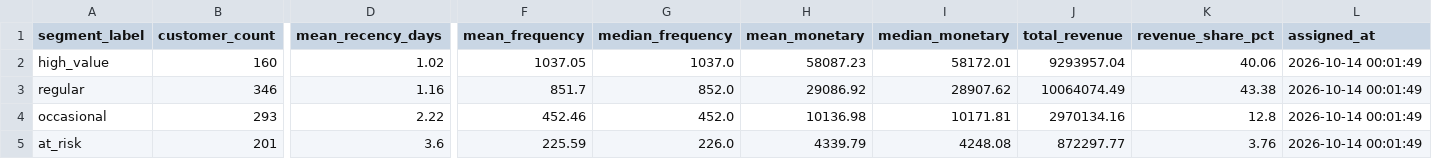
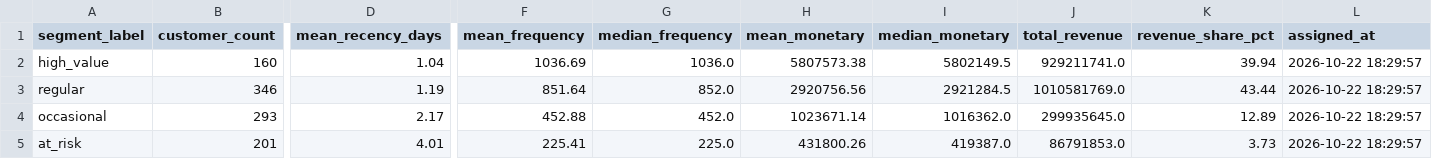
Before and after one commit to abhineetpuranik/revenue-management-project, a CSV file: data-pipeline/data/segmentation/segment_summary.csv, drawn as a sheet; only a part is shown, gaps mark what is left out; the diff names each change by its address in the sheet, - before the commit and + after, or states it on an @@ line.

```diff
--- a/data-pipeline/data/segmentation/segment_summary.csv
+++ b/data-pipeline/data/segmentation/segment_summary.csv
-D2 (mean_recency_days): 1.02
+D2 (mean_recency_days): 1.04
-F2 (mean_frequency): 1037.05
+F2 (mean_frequency): 1036.69
-G2 (median_frequency): 1037.0
+G2 (median_frequency): 1036.0
-H2 (mean_monetary): 58087.23
+H2 (mean_monetary): 5807573.38
-I2 (median_monetary): 58172.01
+I2 (median_monetary): 5802149.5
-J2 (total_revenue): 9293957.04
+J2 (total_revenue): 929211741.0
-K2 (revenue_share_pct): 40.06
+K2 (revenue_share_pct): 39.94
-L2:L5 (assigned_at): 2026-10-14 00:01:49
+L2:L5 (assigned_at): 2026-10-22 18:29:57
-D3 (mean_recency_days): 1.16
+D3 (mean_recency_days): 1.19
-F3 (mean_frequency): 851.7
+F3 (mean_frequency): 851.64
-H3 (mean_monetary): 29086.92
+H3 (mean_monetary): 2920756.56
-I3 (median_monetary): 28907.62
+I3 (median_monetary): 2921284.5
-J3 (total_revenue): 10064074.49
+J3 (total_revenue): 1010581769.0
-K3 (revenue_share_pct): 43.38
+K3 (revenue_share_pct): 43.44
-D4 (mean_recency_days): 2.22
+D4 (mean_recency_days): 2.17
-F4 (mean_frequency): 452.46
+F4 (mean_frequency): 452.88
-H4 (mean_monetary): 10136.98
+H4 (mean_monetary): 1023671.14
-I4 (median_monetary): 10171.81
+I4 (median_monetary): 1016362.0
-J4 (total_revenue): 2970134.16
+J4 (total_revenue): 299935645.0
-K4 (revenue_share_pct): 12.8
+K4 (revenue_share_pct): 12.89
-D5 (mean_recency_days): 3.6
+D5 (mean_recency_days): 4.01
-F5 (mean_frequency): 225.59
+F5 (mean_frequency): 225.41
-G5 (median_frequency): 226.0
+G5 (median_frequency): 225.0
-H5 (mean_monetary): 4339.79
+H5 (mean_monetary): 431800.26
-I5 (median_monetary): 4248.08
+I5 (median_monetary): 419387.0
-J5 (total_revenue): 872297.77
+J5 (total_revenue): 86791853.0
-K5 (revenue_share_pct): 3.76
+K5 (revenue_share_pct): 3.73
```
Also changed, not shown: data-pipeline/data/elasticity/product_elasticity.csv, data-pipeline/data/pricing/pricing_candidates.csv, 6 other files.
